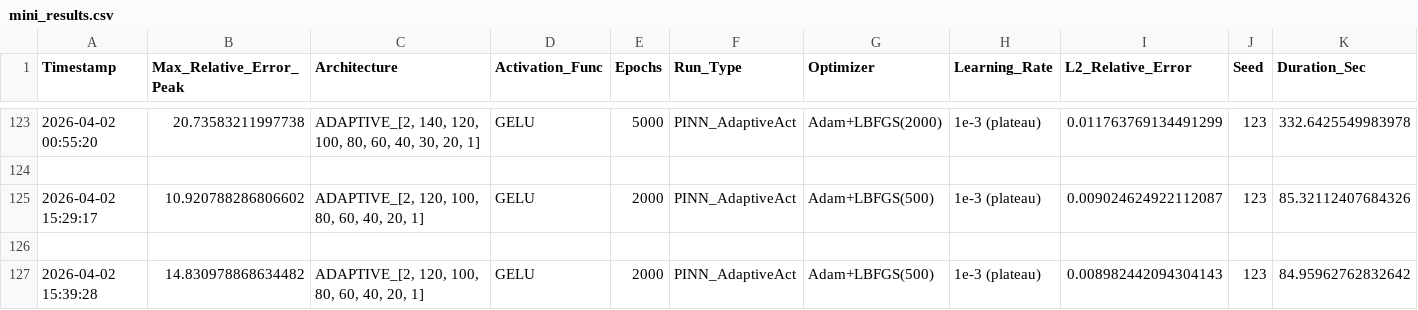
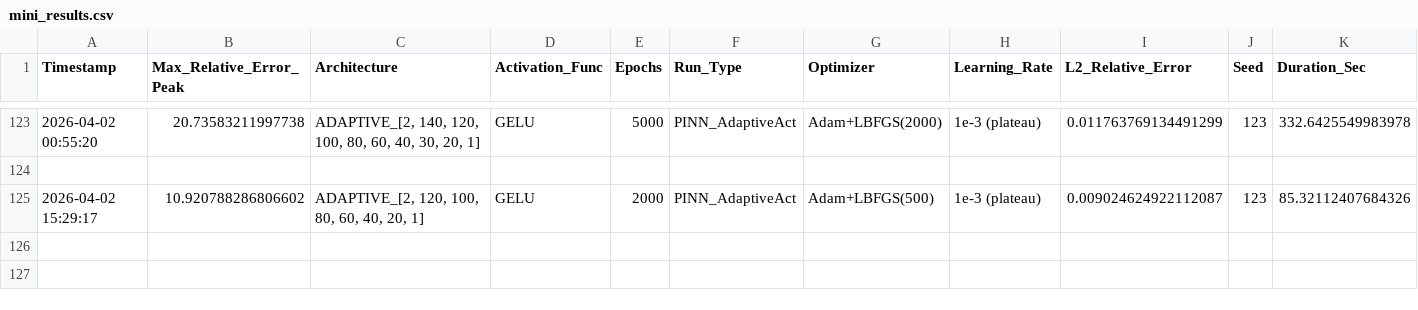
Before and after one commit to Eaglw/PINN-tesi, a CSV file: heat2dmini/mini_results.csv, drawn as a sheet; only a part is shown, gaps mark what is left out; the diff names each change by its address in the sheet, - before the commit and + after, or states it on an @@ line.

```diff
--- a/heat2dmini/mini_results.csv
+++ b/heat2dmini/mini_results.csv
-row 126: (empty)
-row 127: 2026-04-02 15:39:28 | 14.830978868634482 | ADAPTIVE_[2, 120, 100, 80, 60, 40, 20, 1] | GELU | 2000 | PINN_AdaptiveAct | Adam+LBFGS(500) | 1e-3 (plateau) | 0.008982442094304143 | 123 | 84.95962762832642
```
Also changed, not shown: heat2dmini/autoresearch-results.tsv, 2 other files.
